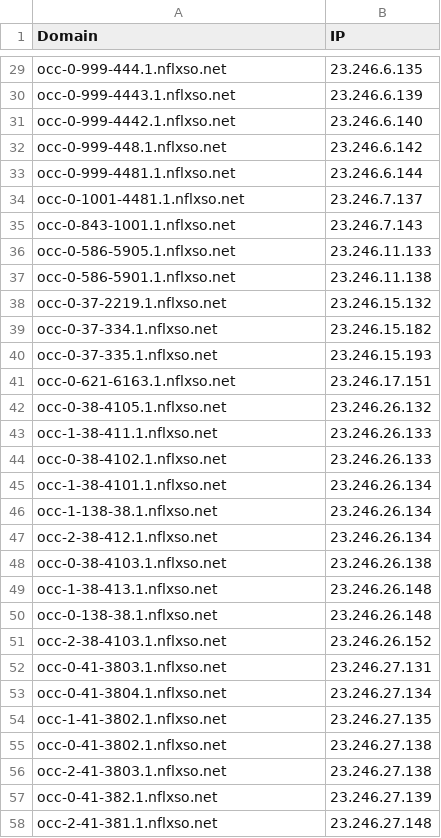
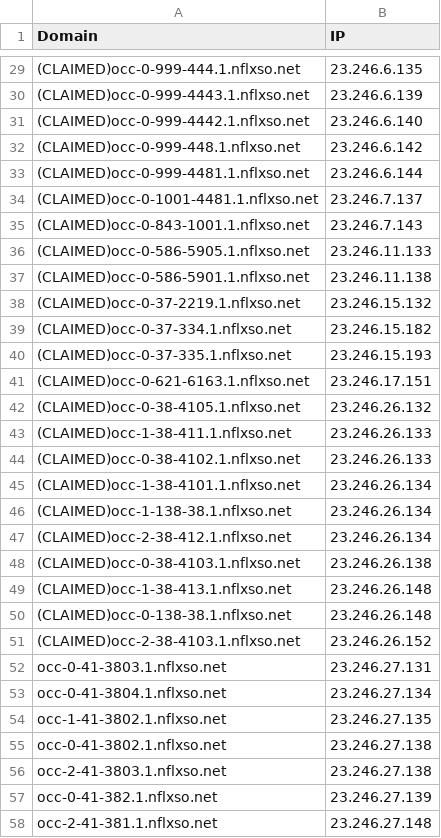
Before and after one commit to 2SidedPolygon/netflix-cdn-subdomains, a CSV file: netflix-cdn-domains.csv, drawn as a sheet; only a part is shown, gaps mark what is left out; the diff covers the shown part only; the diff names each change by its address in the sheet, - before the commit and + after, or states it on an @@ line.

Commit message:
Update netflix-cdn-domains.csv

```diff
--- a/netflix-cdn-domains.csv
+++ b/netflix-cdn-domains.csv
-A29 (Domain): occ-0-999-444.1.nflxso.net
+A29 (Domain): (CLAIMED)occ-0-999-444.1.nflxso.net
-A30 (Domain): occ-0-999-4443.1.nflxso.net
+A30 (Domain): (CLAIMED)occ-0-999-4443.1.nflxso.net
-A31 (Domain): occ-0-999-4442.1.nflxso.net
+A31 (Domain): (CLAIMED)occ-0-999-4442.1.nflxso.net
-A32 (Domain): occ-0-999-448.1.nflxso.net
+A32 (Domain): (CLAIMED)occ-0-999-448.1.nflxso.net
-A33 (Domain): occ-0-999-4481.1.nflxso.net
+A33 (Domain): (CLAIMED)occ-0-999-4481.1.nflxso.net
-A34 (Domain): occ-0-1001-4481.1.nflxso.net
+A34 (Domain): (CLAIMED)occ-0-1001-4481.1.nflxso.net
-A35 (Domain): occ-0-843-1001.1.nflxso.net
+A35 (Domain): (CLAIMED)occ-0-843-1001.1.nflxso.net
-A36 (Domain): occ-0-586-5905.1.nflxso.net
+A36 (Domain): (CLAIMED)occ-0-586-5905.1.nflxso.net
-A37 (Domain): occ-0-586-5901.1.nflxso.net
+A37 (Domain): (CLAIMED)occ-0-586-5901.1.nflxso.net
-A38 (Domain): occ-0-37-2219.1.nflxso.net
+A38 (Domain): (CLAIMED)occ-0-37-2219.1.nflxso.net
-A39 (Domain): occ-0-37-334.1.nflxso.net
+A39 (Domain): (CLAIMED)occ-0-37-334.1.nflxso.net
-A40 (Domain): occ-0-37-335.1.nflxso.net
+A40 (Domain): (CLAIMED)occ-0-37-335.1.nflxso.net
-A41 (Domain): occ-0-621-6163.1.nflxso.net
+A41 (Domain): (CLAIMED)occ-0-621-6163.1.nflxso.net
-A42 (Domain): occ-0-38-4105.1.nflxso.net
+A42 (Domain): (CLAIMED)occ-0-38-4105.1.nflxso.net
-A43 (Domain): occ-1-38-411.1.nflxso.net
+A43 (Domain): (CLAIMED)occ-1-38-411.1.nflxso.net
-A44 (Domain): occ-0-38-4102.1.nflxso.net
+A44 (Domain): (CLAIMED)occ-0-38-4102.1.nflxso.net
-A45 (Domain): occ-1-38-4101.1.nflxso.net
+A45 (Domain): (CLAIMED)occ-1-38-4101.1.nflxso.net
-A46 (Domain): occ-1-138-38.1.nflxso.net
+A46 (Domain): (CLAIMED)occ-1-138-38.1.nflxso.net
-A47 (Domain): occ-2-38-412.1.nflxso.net
+A47 (Domain): (CLAIMED)occ-2-38-412.1.nflxso.net
-A48 (Domain): occ-0-38-4103.1.nflxso.net
+A48 (Domain): (CLAIMED)occ-0-38-4103.1.nflxso.net
-A49 (Domain): occ-1-38-413.1.nflxso.net
+A49 (Domain): (CLAIMED)occ-1-38-413.1.nflxso.net
-A50 (Domain): occ-0-138-38.1.nflxso.net
+A50 (Domain): (CLAIMED)occ-0-138-38.1.nflxso.net
-A51 (Domain): occ-2-38-4103.1.nflxso.net
+A51 (Domain): (CLAIMED)occ-2-38-4103.1.nflxso.net
```
Also changed, not shown: 27 edited cells elsewhere in this file.
